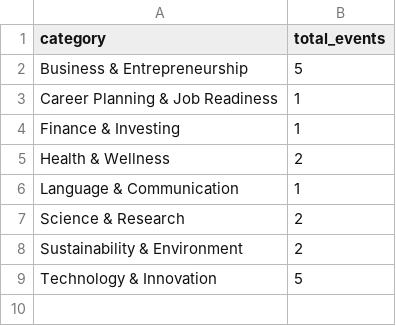
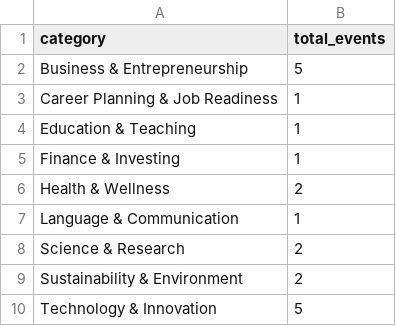
Before and after one commit to ISIS3510-202510-G21/Analytics-Engine-G21, a CSV file: src/csv_output/bq3-S2Answer.csv (was src/csv_output/bq3Answer.csv), drawn as a sheet; the diff names each change by its address in the sheet, - before the commit and + after, or states it on an @@ line.

```diff
--- a/src/csv_output/bq3Answer.csv
+++ b/src/csv_output/bq3-S2Answer.csv
+row 4: Education & Teaching | 1
```
Also changed, not shown: src/csv_output/bq4-S2Answer.csv, 17 other files.
